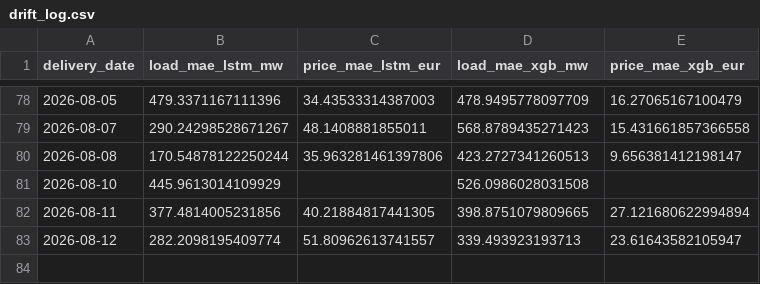
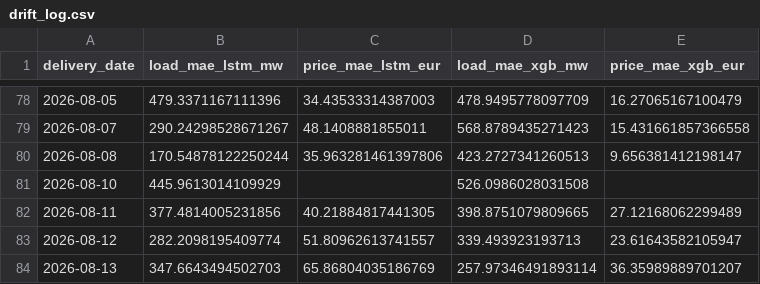
Before and after one commit to connectashish028/loadforecast, a CSV file: backtest_results/drift_log.csv, drawn as a sheet; only a part is shown, gaps mark what is left out.

```diff
--- a/backtest_results/drift_log.csv
+++ b/backtest_results/drift_log.csv
@@ -81,3 +81,4 @@ delivery_date,load_mae_lstm_mw,price_mae_lstm_eur,load_mae_xgb_mw,price_mae_xgb_
 2026-08-10,445.9613014109929,,526.0986028031508,
-2026-08-11,377.4814005231856,40.21884817441305,398.8751079809665,27.121680622994894
+2026-08-11,377.4814005231856,40.21884817441305,398.8751079809665,27.12168062299489
 2026-08-12,282.2098195409774,51.80962613741557,339.493923193713,23.61643582105947
+2026-08-13,347.6643494502703,65.86804035186769,257.97346491893114,36.35989889701207
```
Also changed, not shown: 3 other files.
